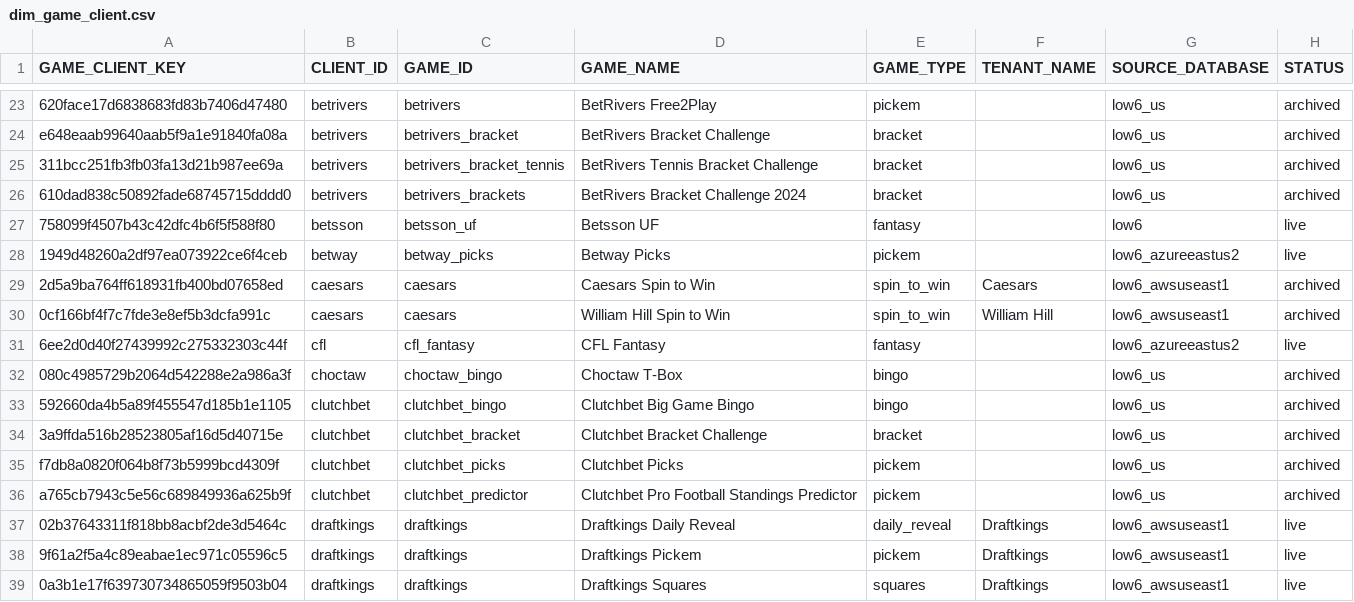
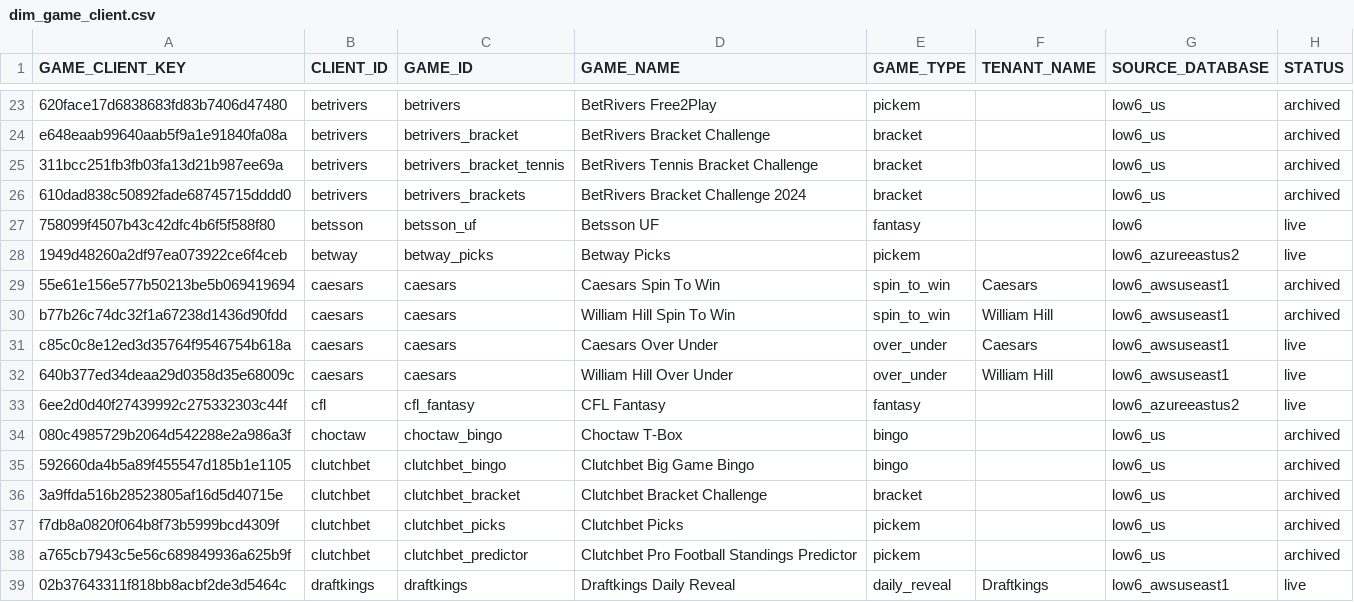
Before and after one commit to willllow6/low6_dbt_azureeastus2, a CSV file: seeds/dim_game_client.csv, drawn as a sheet; only a part is shown, gaps mark what is left out; the shorter side is filled out with more unchanged rows.

Commit message:
Low6 Reporting- Updated Seed File

```diff
--- a/seeds/dim_game_client.csv
+++ b/seeds/dim_game_client.csv
@@ -28,4 +28,6 @@ e648eaab99640aab5f9a1e91840fa08a,betrivers,betrivers_bracket,BetRivers Bracket C
 1949d48260a2df97ea073922ce6f4ceb,betway,betway_picks,Betway Picks,pickem,,low6_azureeastus2,live
-2d5a9ba764ff618931fb400bd07658ed,caesars,caesars,Caesars Spin to Win,spin_to_win,Caesars,low6_awsuseast1,archived
-0cf166bf4f7c7fde3e8ef5b3dcfa991c,caesars,caesars,William Hill Spin to Win,spin_to_win,William Hill,low6_awsuseast1,archived
+55e61e156e577b50213be5b069419694,caesars,caesars,Caesars Spin To Win,spin_to_win,Caesars,low6_awsuseast1,archived
+b77b26c74dc32f1a67238d1436d90fdd,caesars,caesars,William Hill Spin To Win,spin_to_win,William Hill,low6_awsuseast1,archived
+c85c0c8e12ed3d35764f9546754b618a,caesars,caesars,Caesars Over Under,over_under,Caesars,low6_awsuseast1,live
+640b377ed34deaa29d0358d35e68009c,caesars,caesars,William Hill Over Under,over_under,William Hill,low6_awsuseast1,live
 6ee2d0d40f27439992c275332303c44f,cfl,cfl_fantasy,CFL Fantasy,fantasy,,low6_azureeastus2,live
```
